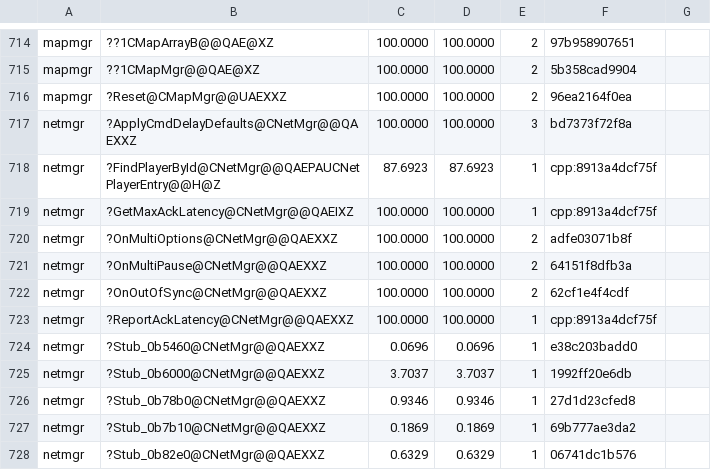
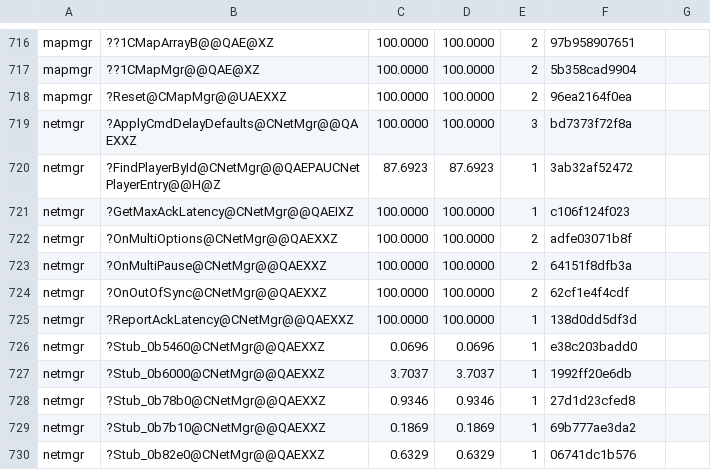
Before and after one commit to sushi-shi/gruntz-decomp, a TSV file: config/match_baseline.tsv, drawn as a sheet; only a part is shown, gaps mark what is left out; the diff covers the shown part only.

```diff
--- a/config/match_baseline.tsv
+++ b/config/match_baseline.tsv
@@ -717,4 +719,4 @@ mapmgr	?Reset@CMapMgr@@UAEXXZ	100.0000	100.0000	2	96ea2164f0ea
 netmgr	?ApplyCmdDelayDefaults@CNetMgr@@QAEXXZ	100.0000	100.0000	3	bd7373f72f8a
-netmgr	?FindPlayerById@CNetMgr@@QAEPAUCNetPlayerEntry@@H@Z	87.6923	87.6923	1	cpp:8913a4dcf75f
-netmgr	?GetMaxAckLatency@CNetMgr@@QAEIXZ	100.0000	100.0000	1	cpp:8913a4dcf75f
+netmgr	?FindPlayerById@CNetMgr@@QAEPAUCNetPlayerEntry@@H@Z	87.6923	87.6923	1	3ab32af52472
+netmgr	?GetMaxAckLatency@CNetMgr@@QAEIXZ	100.0000	100.0000	1	c106f124f023
 netmgr	?OnMultiOptions@CNetMgr@@QAEXXZ	100.0000	100.0000	2	adfe03071b8f
@@ -722,3 +724,3 @@ netmgr	?OnMultiPause@CNetMgr@@QAEXXZ	100.0000	100.0000	2	64151f8dfb3a
 netmgr	?OnOutOfSync@CNetMgr@@QAEXXZ	100.0000	100.0000	2	62cf1e4f4cdf
-netmgr	?ReportAckLatency@CNetMgr@@QAEXXZ	100.0000	100.0000	1	cpp:8913a4dcf75f
+netmgr	?ReportAckLatency@CNetMgr@@QAEXXZ	100.0000	100.0000	1	138d0dd5df3d
 netmgr	?Stub_0b5460@CNetMgr@@QAEXXZ	0.0696	0.0696	1	e38c203badd0
```
Also changed, not shown: 4 added rows, 2 removed rows and 7 edited cells elsewhere in this file, 4 other files.
